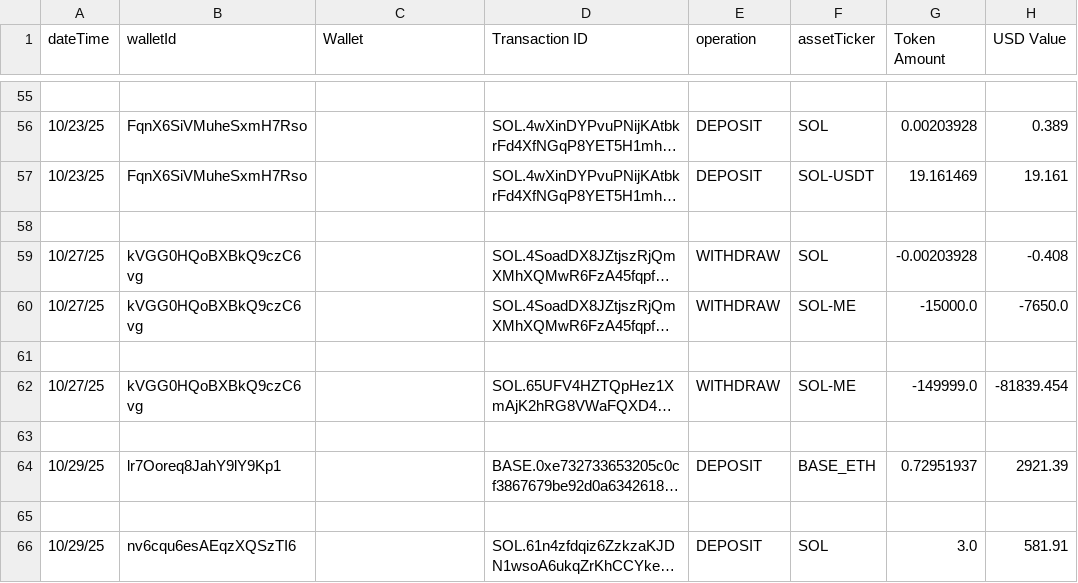
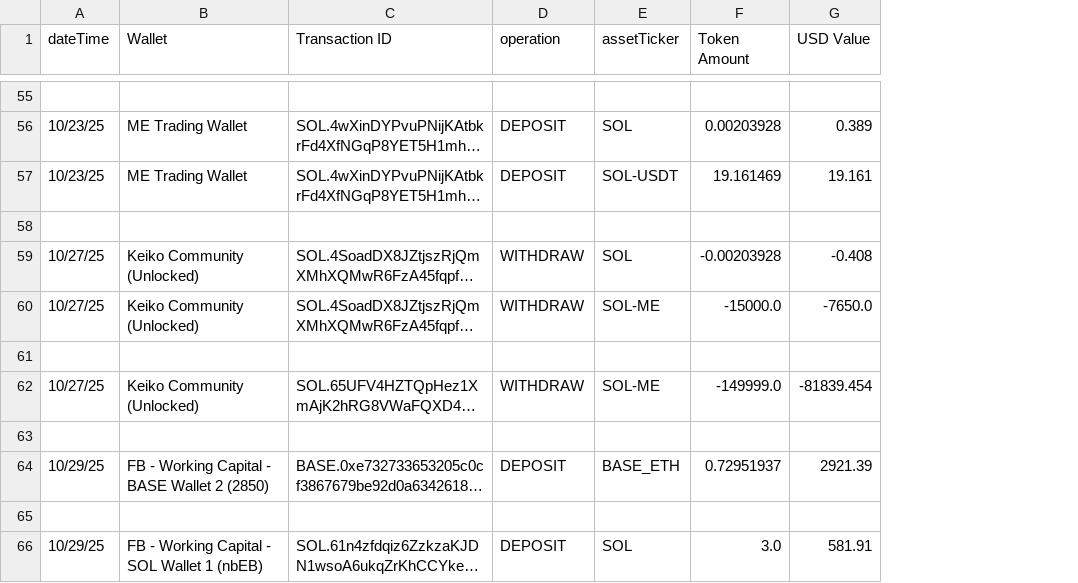
Before and after one commit to joedilloncpa/bitwave-uncategorized-extractor, a CSV file: sample_processed_output.csv, drawn as a sheet; only a part is shown, gaps mark what is left out; long unchanged cells end in …; removed rows and columns are numbered as before the commit, all else as after; the diff covers the shown part only; the diff names each change by its address in the sheet, - before the commit and + after, or states it on an @@ line.

Commit message:
Add files via upload
implement ME wallet lookup

```diff
--- a/sample_processed_output.csv
+++ b/sample_processed_output.csv
-column B (walletId), rows 56-66: FqnX6SiVMuheSxmH7Rso | FqnX6SiVMuheSxmH7Rso |  | kVGG0HQoBXBkQ9czC6vg | kVGG0HQoBXBkQ9czC6vg |  | kVGG0HQoBXBkQ9czC6vg |  | lr7Ooreq8JahY9lY9Kp1 |  | nv6cqu6esAEqzXQSzTI6
-B56:B57 (Wallet): (empty)
+B56:B57 (Wallet): ME Trading Wallet
-B59:B60 (Wallet): (empty)
+B59:B60 (Wallet): Keiko Community (Unlocked)
-B62 (Wallet): (empty)
+B62 (Wallet): Keiko Community (Unlocked)
-B64 (Wallet): (empty)
+B64 (Wallet): FB - Working Capital - BASE Wallet 2 (2850)
-B66 (Wallet): (empty)
+B66 (Wallet): FB - Working Capital - SOL Wallet 1 (nbEB)
```
Also changed, not shown: 34 edited cells elsewhere in this file, 4 other files.
